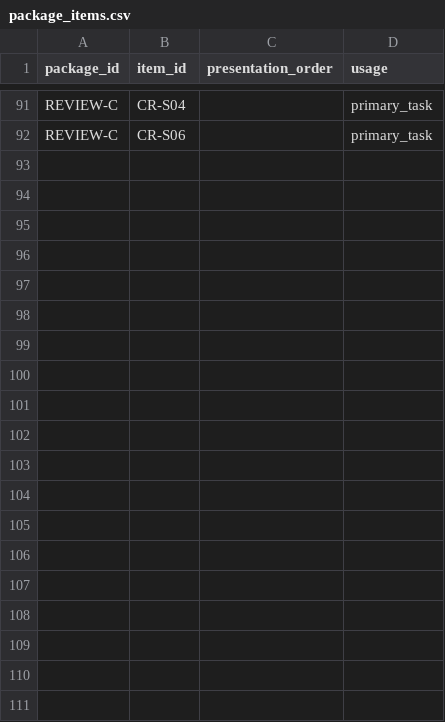
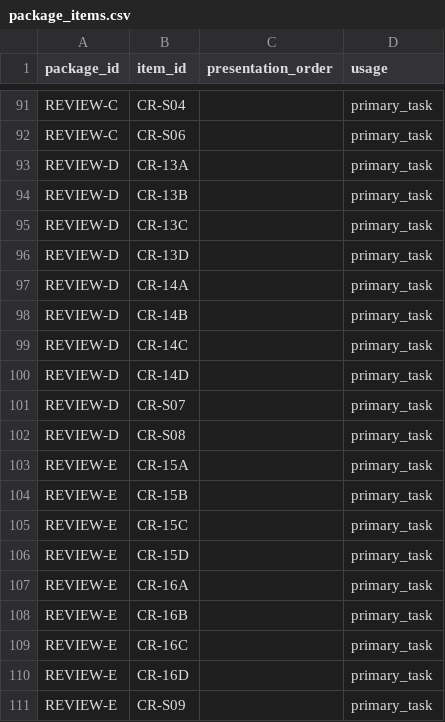
Before and after one commit to Chithanh123/truevalues.github.io, a CSV file: research/quiz-database/generated/csv/package_items.csv, drawn as a sheet; only a part is shown, gaps mark what is left out; the diff covers the shown part only; the diff names each change by its address in the sheet, - before the commit and + after, or states it on an @@ line.

```diff
--- a/research/quiz-database/generated/csv/package_items.csv
+++ b/research/quiz-database/generated/csv/package_items.csv
+row 93: REVIEW-D | CR-13A |  | primary_task
+row 94: REVIEW-D | CR-13B |  | primary_task
+row 95: REVIEW-D | CR-13C |  | primary_task
+row 96: REVIEW-D | CR-13D |  | primary_task
+row 97: REVIEW-D | CR-14A |  | primary_task
+row 98: REVIEW-D | CR-14B |  | primary_task
+row 99: REVIEW-D | CR-14C |  | primary_task
+row 100: REVIEW-D | CR-14D |  | primary_task
+row 101: REVIEW-D | CR-S07 |  | primary_task
+row 102: REVIEW-D | CR-S08 |  | primary_task
+row 103: REVIEW-E | CR-15A |  | primary_task
+row 104: REVIEW-E | CR-15B |  | primary_task
+row 105: REVIEW-E | CR-15C |  | primary_task
+row 106: REVIEW-E | CR-15D |  | primary_task
+row 107: REVIEW-E | CR-16A |  | primary_task
+row 108: REVIEW-E | CR-16B |  | primary_task
+row 109: REVIEW-E | CR-16C |  | primary_task
+row 110: REVIEW-E | CR-16D |  | primary_task
+row 111: REVIEW-E | CR-S09 |  | primary_task
```
Also changed, not shown: 41 added rows elsewhere in this file, research/quiz-database/generated/csv/cluster_readings.csv, research/quiz-database/generated/csv/package_outcomes.csv, 50 other files.
